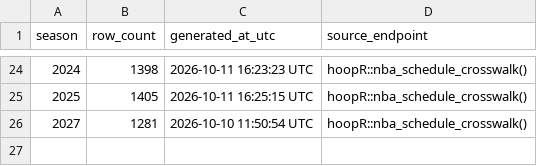
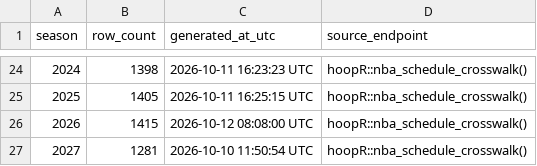
Before and after one commit to sportsdataverse/hoopR-nba-data, a CSV file: nba/crosswalk/nba_schedule_crosswalk_in_data_repo.csv, drawn as a sheet; only a part is shown, gaps mark what is left out.

Commit message:
NBA Data Updated (Start: 2026 End: 2026)

```diff
--- a/nba/crosswalk/nba_schedule_crosswalk_in_data_repo.csv
+++ b/nba/crosswalk/nba_schedule_crosswalk_in_data_repo.csv
@@ -25,2 +25,3 @@ season,row_count,generated_at_utc,source_endpoint
 2025,1405,2026-10-11 16:25:15 UTC,hoopR::nba_schedule_crosswalk()
+2026,1415,2026-10-12 08:08:00 UTC,hoopR::nba_schedule_crosswalk()
 2027,1281,2026-10-10 11:50:54 UTC,hoopR::nba_schedule_crosswalk()
```
Also changed, not shown: nba/crosswalk/nba_player_crosswalk_in_data_repo.csv, nba/crosswalk/nba_team_crosswalk_in_data_repo.csv, 1 other file.
